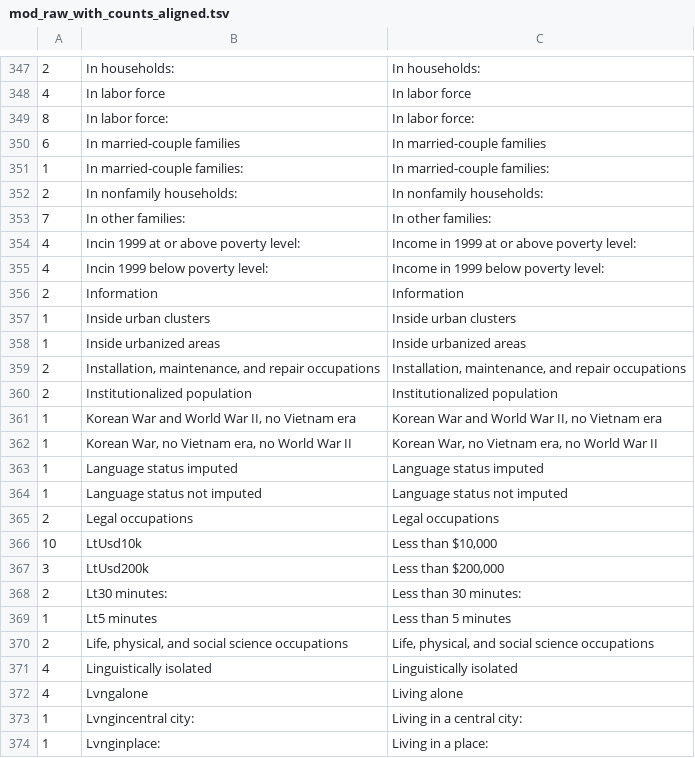
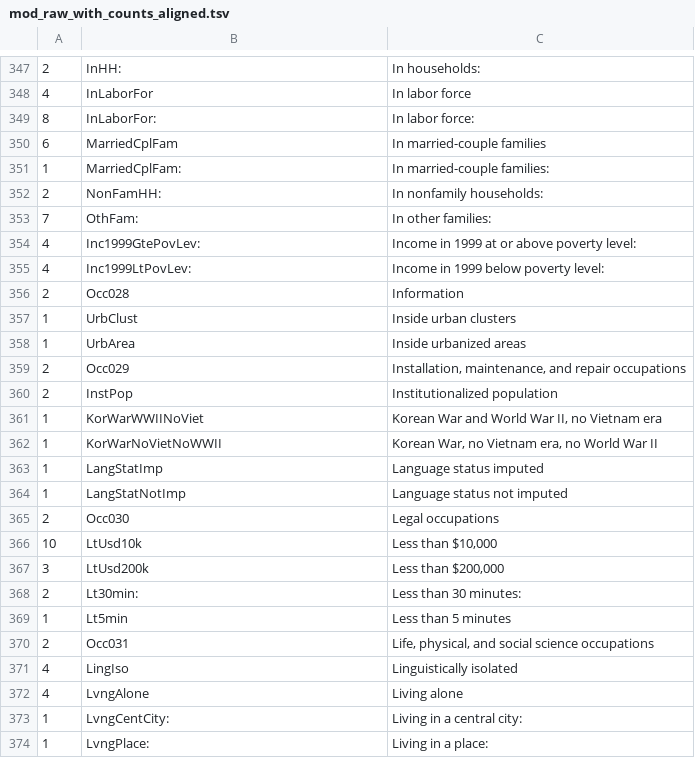
Before and after one commit to doncarloknute/IPCensus, a TSV file: field_names/mod_raw_with_counts_aligned.tsv, drawn as a sheet; only a part is shown, gaps mark what is left out; the diff covers the shown part only.

```diff
--- a/field_names/mod_raw_with_counts_aligned.tsv
+++ b/field_names/mod_raw_with_counts_aligned.tsv
@@ -347,28 +347,28 @@
- 2	In households:                                                        	In households:
- 4	In labor force                                                        	In labor force
- 8	In labor force:                                                       	In labor force:
- 6	In married-couple families                                            	In married-couple families
- 1	In married-couple families:                                           	In married-couple families:
- 2	In nonfamily households:                                              	In nonfamily households:
- 7	In other families:                                                    	In other families:
- 4	Incin 1999 at or above poverty level:                                 	Income in 1999 at or above poverty level:
- 4	Incin 1999 below poverty level:                                       	Income in 1999 below poverty level:
- 2	Information                                                           	Information
- 1	Inside urban clusters                                                 	Inside urban clusters
- 1	Inside urbanized areas                                                	Inside urbanized areas
- 2	Installation, maintenance, and repair occupations                     	Installation, maintenance, and repair occupations
- 2	Institutionalized population                                          	Institutionalized population
- 1	Korean War and World War II, no Vietnam era                           	Korean War and World War II, no Vietnam era
- 1	Korean War, no Vietnam era, no World War II                           	Korean War, no Vietnam era, no World War II
- 1	Language status imputed                                               	Language status imputed
- 1	Language status not imputed                                           	Language status not imputed
- 2	Legal occupations                                                     	Legal occupations
+ 2	InHH:                                                                	In households:
+ 4	InLaborFor                                                          	In labor force
+ 8	InLaborFor:                                                         	In labor force:
+ 6	MarriedCplFam                                                         	In married-couple families
+ 1	MarriedCplFam:                                                      	In married-couple families:
+ 2	NonFamHH:                                                            	In nonfamily households:
+ 7	OthFam:                                                              	In other families:
+ 4	Inc1999GtePovLev:                                                    	Income in 1999 at or above poverty level:
+ 4	Inc1999LtPovLev:                                                     	Income in 1999 below poverty level:
+ 2	Occ028                                                              	Information
+ 1	UrbClust                                                             	Inside urban clusters
+ 1	UrbArea                                                              	Inside urbanized areas
+ 2	Occ029                                                              	Installation, maintenance, and repair occupations
+ 2	InstPop                                                               	Institutionalized population
+ 1	KorWarWWIINoViet                                                     	Korean War and World War II, no Vietnam era
+ 1	KorWarNoVietNoWWII                                                    	Korean War, no Vietnam era, no World War II
+ 1	LangStatImp                                                          	Language status imputed
+ 1	LangStatNotImp                                                       	Language status not imputed
+ 2	Occ030                                                              	Legal occupations
 10	LtUsd10k                                                              	Less than $10,000
  3	LtUsd200k                                                             	Less than $200,000
- 2	Lt30 minutes:                                                         	Less than 30 minutes:
- 1	Lt5 minutes                                                           	Less than 5 minutes
- 2	Life, physical, and social science occupations                        	Life, physical, and social science occupations
- 4	Linguistically isolated                                               	Linguistically isolated
- 4	Lvngalone                                                             	Living alone
- 1	Lvngincentral city:                                                   	Living in a central city:
- 1	Lvnginplace:                                                          	Living in a place:
+ 2	Lt30min:                                                             	Less than 30 minutes:
+ 1	Lt5min                                                               	Less than 5 minutes
+ 2	Occ031                                                              	Life, physical, and social science occupations
+ 4	LingIso                                                             	Linguistically isolated
+ 4	LvngAlone                                                             	Living alone
+ 1	LvngCentCity:                                                        	Living in a central city:
+ 1	LvngPlace:                                                          	Living in a place:
```
Also changed, not shown: 70 edited cells elsewhere in this file, field_names/occupations.tsv.
